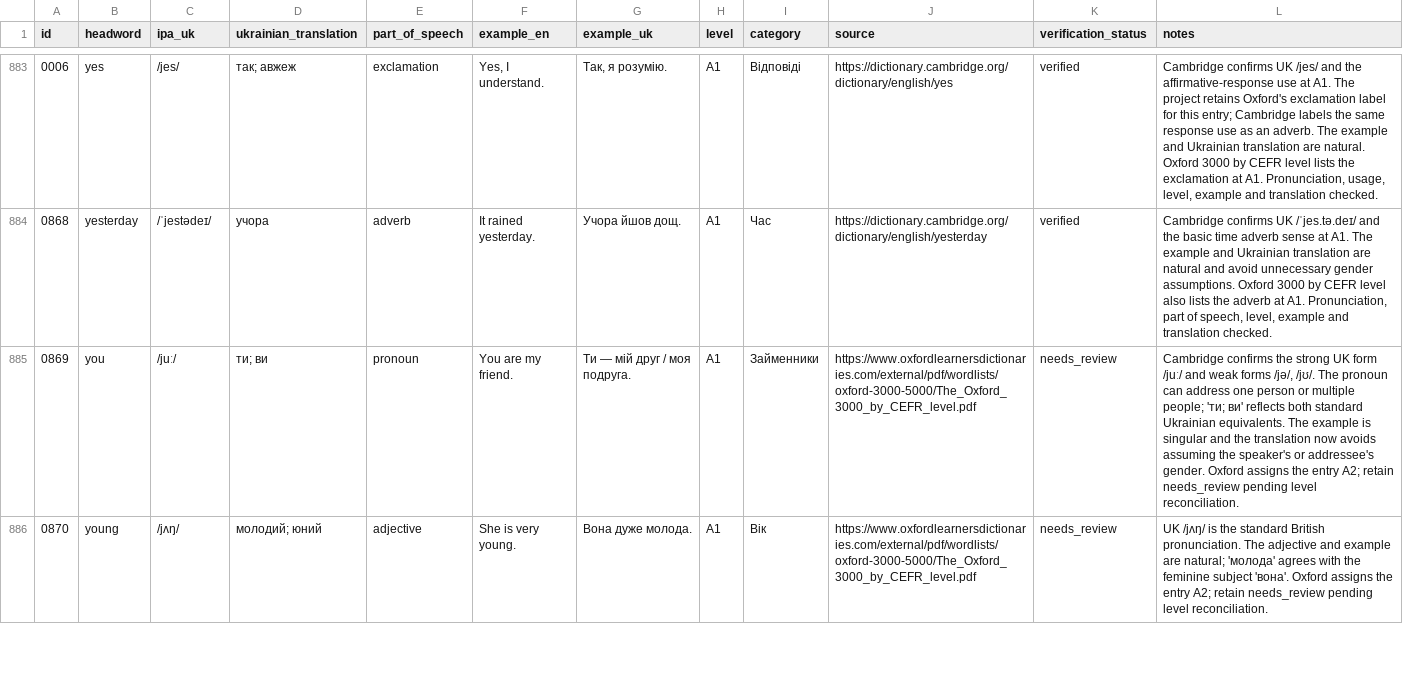
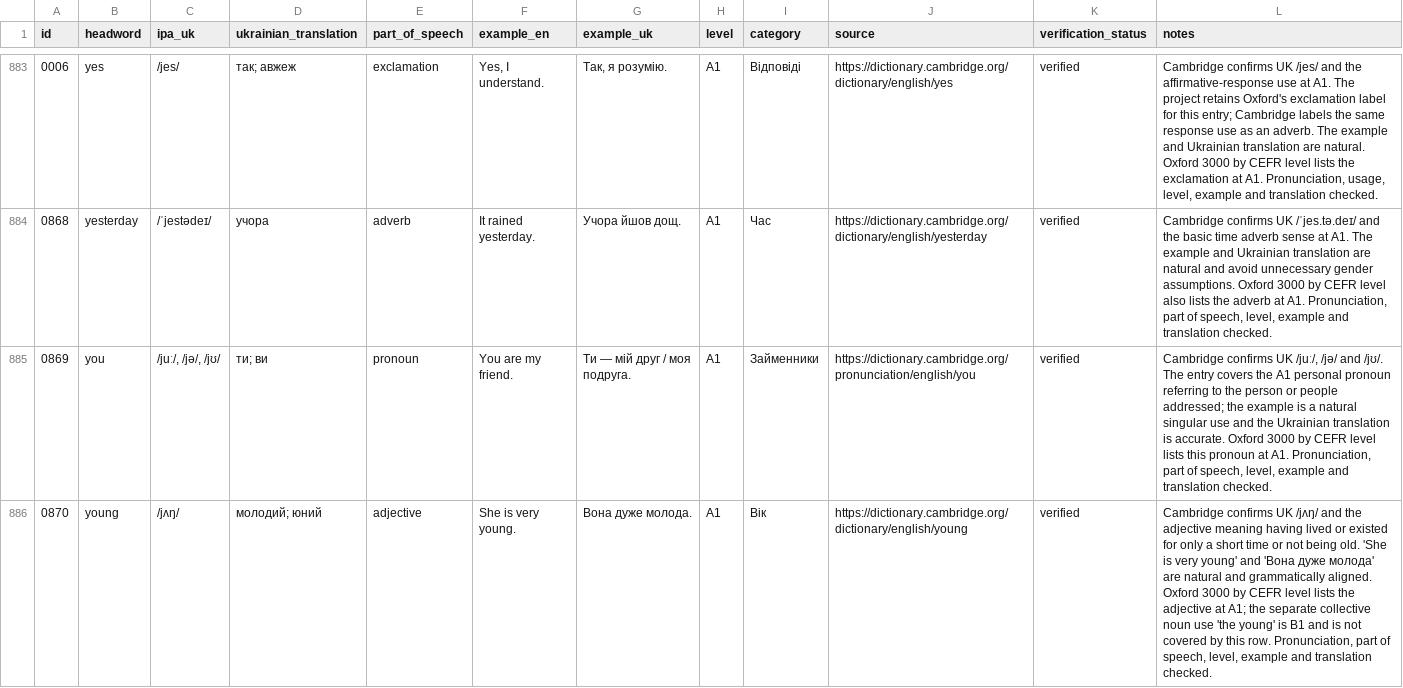
Before and after one commit to kiinoshkaaa/english-ukrainian-dictionary, a CSV file: data/a1/words.csv, drawn as a sheet; only a part is shown, gaps mark what is left out; the diff covers the shown part only; the diff names each change by its address in the sheet, - before the commit and + after, or states it on an @@ line.

```diff
--- a/data/a1/words.csv
+++ b/data/a1/words.csv
-C885 (ipa_uk): /juː/
+C885 (ipa_uk): /juː/, /jə/, /jʊ/
-J885 (source): https://www.oxfordlearnersdictionaries.com/external/pdf/wordlists/oxford-3000-5000/The_Oxford_3000_by_CEFR_level.pdf
+J885 (source): https://dictionary.cambridge.org/pronunciation/english/you
-K885:K886 (verification_status): needs_review
+K885:K886 (verification_status): verified
-L885 (notes): Cambridge confirms the strong UK form /juː/ and weak forms /jə/, /jʊ/. The pronoun can address one person or multiple people; 'ти; ви' reflects both standard Ukrainian equivalents. The example is singular and the translation now avoids assuming the speaker's or addressee's gender. Oxford assigns the entry A2; retain needs_review pending level reconciliation.
+L885 (notes): Cambridge confirms UK /juː/, /jə/ and /jʊ/. The entry covers the A1 personal pronoun referring to the person or people addressed; the example is a natural singular use and the Ukrainian translation is accurate. Oxford 3000 by CEFR level lists this pronoun at A1. Pronunciation, part of speech, level, example and translation checked.
-J886 (source): https://www.oxfordlearnersdictionaries.com/external/pdf/wordlists/oxford-3000-5000/The_Oxford_3000_by_CEFR_level.pdf
+J886 (source): https://dictionary.cambridge.org/dictionary/english/young
-L886 (notes): UK /jʌŋ/ is the standard British pronunciation. The adjective and example are natural; 'молода' agrees with the feminine subject 'вона'. Oxford assigns the entry A2; retain needs_review pending level reconciliation.
+L886 (notes): Cambridge confirms UK /jʌŋ/ and the adjective meaning having lived or existed for only a short time or not being old. 'She is very young' and 'Вона дуже молода' are natural and grammatically aligned. Oxford 3000 by CEFR level lists the adjective at A1; the separate collective noun use 'the young' is B1 and is not covered by this row. Pronunciation, part of speech, level, example and translation checked.
```
Also changed, not shown: 10 edited cells elsewhere in this file.
